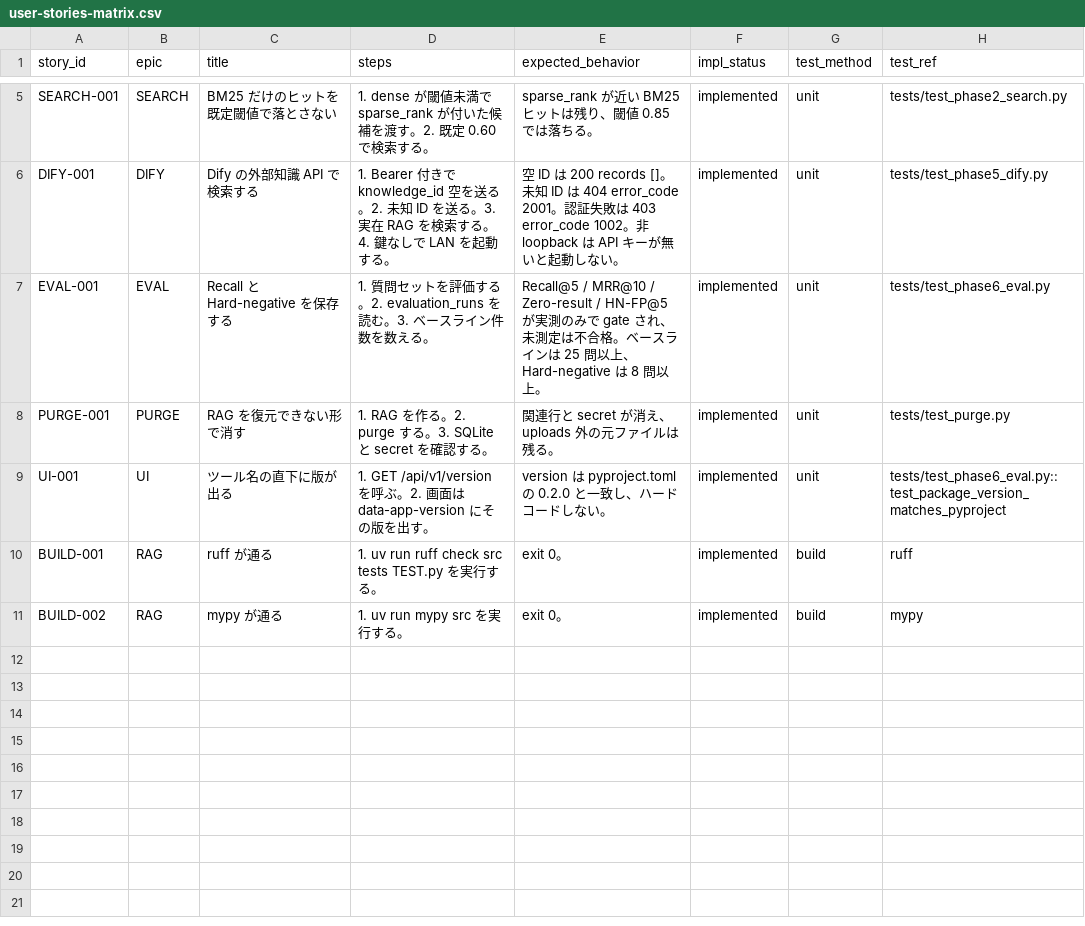
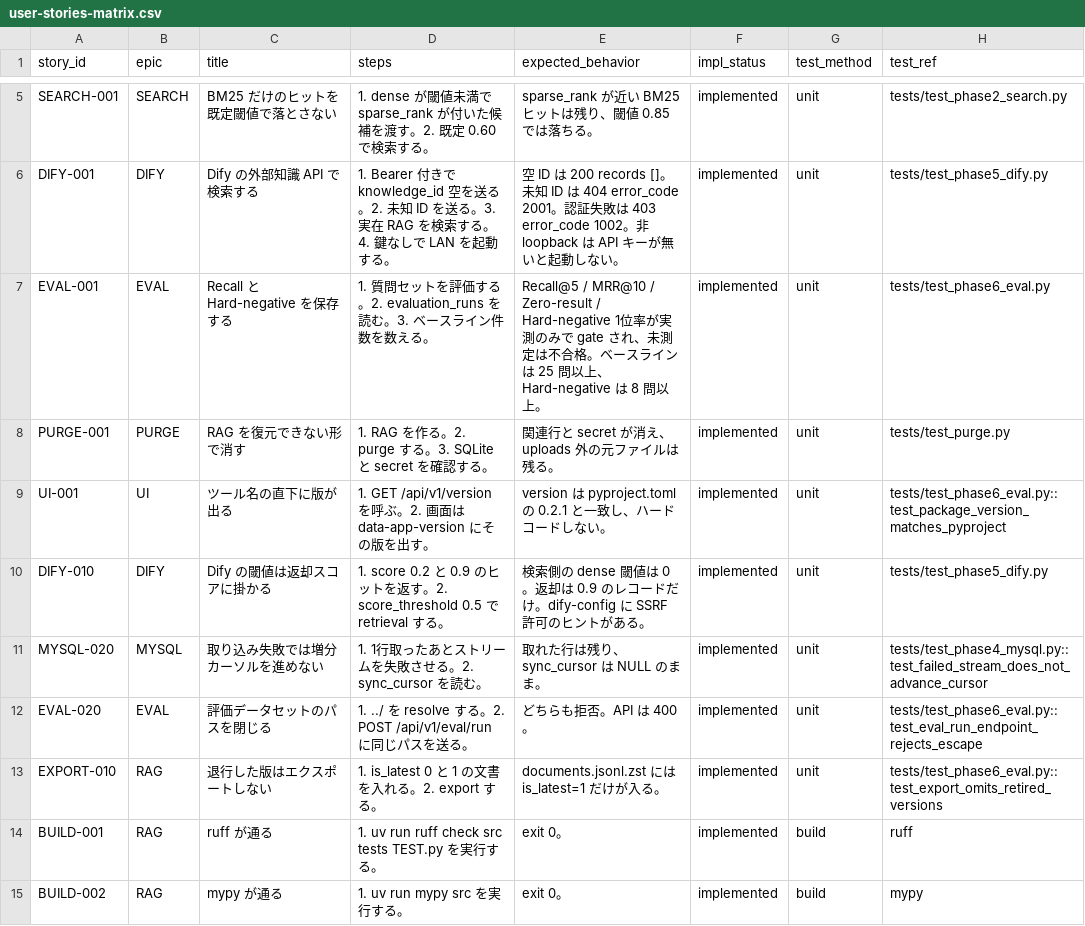
Before and after one commit to matrix9neonebuchadnezzar2199-sketch/DB2RAG, a CSV file: docs/user-stories/user-stories-matrix.csv, drawn as a sheet; only a part is shown, gaps mark what is left out.

```diff
--- a/docs/user-stories/user-stories-matrix.csv
+++ b/docs/user-stories/user-stories-matrix.csv
@@ -6,5 +6,9 @@ SEARCH-001,SEARCH,BM25 だけのヒットを既定閾値で落とさない,1. de
 DIFY-001,DIFY,Dify の外部知識 API で検索する,1. Bearer 付きで knowledge_id 空を送る。2. 未知 ID を送る。3. 実在 RAG を検索する。4. 鍵なしで LAN を起動する。,空 ID は 200 records []。未知 ID は 404 error_code 2001。認証失敗は 403 error_code 1002。非 loopback は API キーが無いと起動しない。,implemented,unit,tests/test_phase5_dify.py
-EVAL-001,EVAL,Recall と Hard-negative を保存する,1. 質問セットを評価する。2. evaluation_runs を読む。3. ベースライン件数を数える。,Recall@5 / MRR@10 / Zero-result / HN-FP@5 が実測のみで gate され、未測定は不合格。ベースラインは 25 問以上、Hard-negative は 8 問以上。,implemented,unit,tests/test_phase6_eval.py
+EVAL-001,EVAL,Recall と Hard-negative を保存する,1. 質問セットを評価する。2. evaluation_runs を読む。3. ベースライン件数を数える。,Recall@5 / MRR@10 / Zero-result / Hard-negative 1位率が実測のみで gate され、未測定は不合格。ベースラインは 25 問以上、Hard-negative は 8 問以上。,implemented,unit,tests/test_phase6_eval.py
 PURGE-001,PURGE,RAG を復元できない形で消す,1. RAG を作る。2. purge する。3. SQLite と secret を確認する。,関連行と secret が消え、uploads 外の元ファイルは残る。,implemented,unit,tests/test_purge.py
-UI-001,UI,ツール名の直下に版が出る,1. GET /api/v1/version を呼ぶ。2. 画面は data-app-version にその版を出す。,version は pyproject.toml の 0.2.0 と一致し、ハードコードしない。,implemented,unit,tests/test_phase6_eval.py::test_package_version_matches_pyproject
+UI-001,UI,ツール名の直下に版が出る,1. GET /api/v1/version を呼ぶ。2. 画面は data-app-version にその版を出す。,version は pyproject.toml の 0.2.1 と一致し、ハードコードしない。,implemented,unit,tests/test_phase6_eval.py::test_package_version_matches_pyproject
+DIFY-010,DIFY,Dify の閾値は返却スコアに掛かる,1. score 0.2 と 0.9 のヒットを返す。2. score_threshold 0.5 で retrieval する。,検索側の dense 閾値は 0。返却は 0.9 のレコードだけ。dify-config に SSRF 許可のヒントがある。,implemented,unit,tests/test_phase5_dify.py
+MYSQL-020,MYSQL,取り込み失敗では増分カーソルを進めない,1. 1行取ったあとストリームを失敗させる。2. sync_cursor を読む。,取れた行は残り、sync_cursor は NULL のまま。,implemented,unit,tests/test_phase4_mysql.py::test_failed_stream_does_not_advance_cursor
+EVAL-020,EVAL,評価データセットのパスを閉じる,1. ../ を resolve する。2. POST /api/v1/eval/run に同じパスを送る。,どちらも拒否。API は 400。,implemented,unit,tests/test_phase6_eval.py::test_eval_run_endpoint_rejects_escape
+EXPORT-010,RAG,退行した版はエクスポートしない,1. is_latest 0 と 1 の文書を入れる。2. export する。,documents.jsonl.zst には is_latest=1 だけが入る。,implemented,unit,tests/test_phase6_eval.py::test_export_omits_retired_versions
 BUILD-001,RAG,ruff が通る,1. uv run ruff check src tests TEST.py を実行する。,exit 0。,implemented,build,ruff
```
Also changed, not shown: docs/user-stories/test-results.csv, 34 other files.
